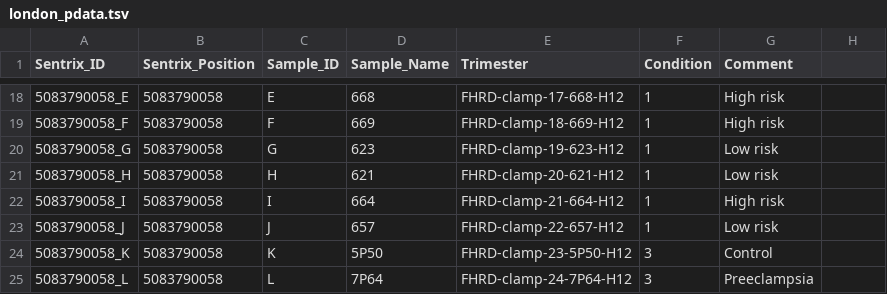
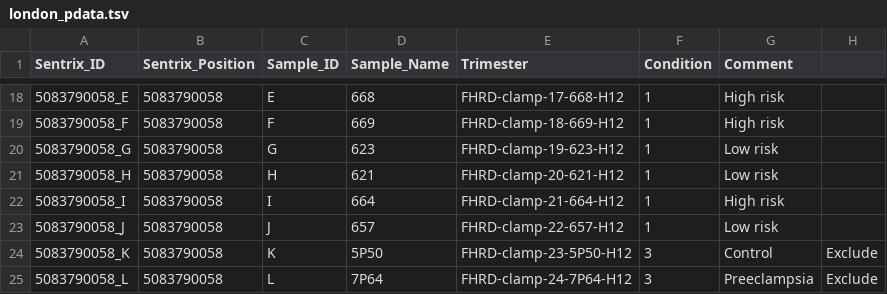
Before and after one commit to sysbio-vo/article-placenta-grn-suppl, a TSV file: pdata/london_pdata.tsv, drawn as a sheet; only a part is shown, gaps mark what is left out.

```diff
--- a/pdata/london_pdata.tsv
+++ b/pdata/london_pdata.tsv
@@ -23,3 +23,3 @@ Sentrix_ID	Sentrix_Position	Sample_ID	Sample_Name	Trimester	Condition	Comment
 5083790058_J	5083790058	J	657	FHRD-clamp-22-657-H12	1	Low risk	
-5083790058_K	5083790058	K	5P50	FHRD-clamp-23-5P50-H12	3	Control	
-5083790058_L	5083790058	L	7P64	FHRD-clamp-24-7P64-H12	3	Preeclampsia	
+5083790058_K	5083790058	K	5P50	FHRD-clamp-23-5P50-H12	3	Control	Exclude
+5083790058_L	5083790058	L	7P64	FHRD-clamp-24-7P64-H12	3	Preeclampsia	Exclude
```
Also changed, not shown: pdata/oslo_pdata.tsv, 1 other file.
